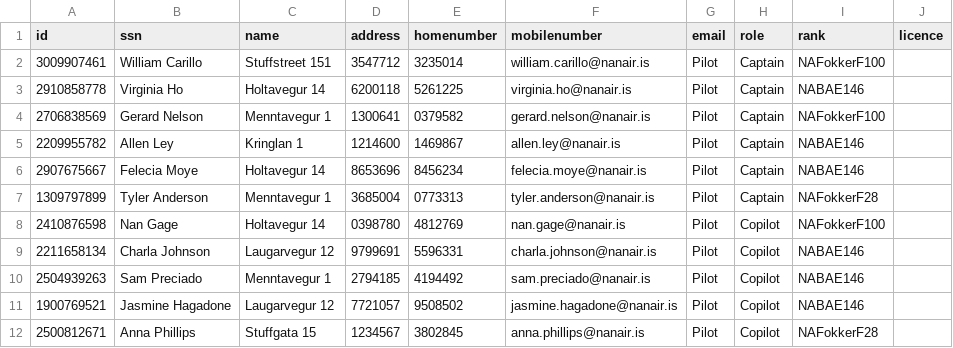
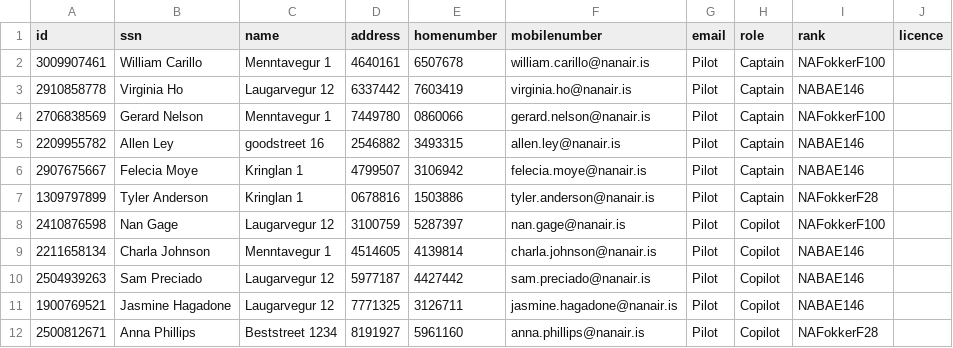
Before and after one commit to irmalexandra/vln1_chuck_nan, a CSV file: code/repo/employees.csv, drawn as a sheet; only a part is shown; the diff covers the shown part only.

```diff
--- a/code/repo/employees.csv
+++ b/code/repo/employees.csv
@@ -1,12 +1,12 @@
 id,ssn,name,address,homenumber,mobilenumber,email,role,rank,licence
-3009907461,William Carillo,Stuffstreet 151,3547712,3235014,william.carillo@nanair.is,Pilot,Captain,NAFokkerF100
-2910858778,Virginia Ho,Holtavegur 14,6200118,5261225,virginia.ho@nanair.is,Pilot,Captain,NABAE146
-2706838569,Gerard Nelson,Menntavegur 1,1300641,0379582,gerard.nelson@nanair.is,Pilot,Captain,NAFokkerF100
-2209955782,Allen Ley,Kringlan 1,1214600,1469867,allen.ley@nanair.is,Pilot,Captain,NABAE146
-2907675667,Felecia Moye,Holtavegur 14,8653696,8456234,felecia.moye@nanair.is,Pilot,Captain,NABAE146
-1309797899,Tyler Anderson,Menntavegur 1,3685004,0773313,tyler.anderson@nanair.is,Pilot,Captain,NAFokkerF28
-2410876598,Nan Gage,Holtavegur 14,0398780,4812769,nan.gage@nanair.is,Pilot,Copilot,NAFokkerF100
-2211658134,Charla Johnson,Laugarvegur 12,9799691,5596331,charla.johnson@nanair.is,Pilot,Copilot,NABAE146
-2504939263,Sam Preciado,Menntavegur 1,2794185,4194492,sam.preciado@nanair.is,Pilot,Copilot,NABAE146
-1900769521,Jasmine Hagadone,Laugarvegur 12,7721057,9508502,jasmine.hagadone@nanair.is,Pilot,Copilot,NABAE146
-2500812671,Anna Phillips,Stuffgata 15,1234567,3802845,anna.phillips@nanair.is,Pilot,Copilot,NAFokkerF28
+3009907461,William Carillo,Menntavegur 1,4640161,6507678,william.carillo@nanair.is,Pilot,Captain,NAFokkerF100
+2910858778,Virginia Ho,Laugarvegur 12,6337442,7603419,virginia.ho@nanair.is,Pilot,Captain,NABAE146
+2706838569,Gerard Nelson,Menntavegur 1,7449780,0860066,gerard.nelson@nanair.is,Pilot,Captain,NAFokkerF100
+2209955782,Allen Ley,goodstreet 16,2546882,3493315,allen.ley@nanair.is,Pilot,Captain,NABAE146
+2907675667,Felecia Moye,Kringlan 1,4799507,3106942,felecia.moye@nanair.is,Pilot,Captain,NABAE146
+1309797899,Tyler Anderson,Kringlan 1,0678816,1503886,tyler.anderson@nanair.is,Pilot,Captain,NAFokkerF28
+2410876598,Nan Gage,Laugarvegur 12,3100759,5287397,nan.gage@nanair.is,Pilot,Copilot,NAFokkerF100
+2211658134,Charla Johnson,Menntavegur 1,4514605,4139814,charla.johnson@nanair.is,Pilot,Copilot,NABAE146
+2504939263,Sam Preciado,Laugarvegur 12,5977187,4427442,sam.preciado@nanair.is,Pilot,Copilot,NABAE146
+1900769521,Jasmine Hagadone,Laugarvegur 12,7771325,3126711,jasmine.hagadone@nanair.is,Pilot,Copilot,NABAE146
+2500812671,Anna Phillips,Beststreet 1234,8191927,5961160,anna.phillips@nanair.is,Pilot,Copilot,NAFokkerF28
```
Also changed, not shown: 64 edited cells elsewhere in this file, 8 other files.
